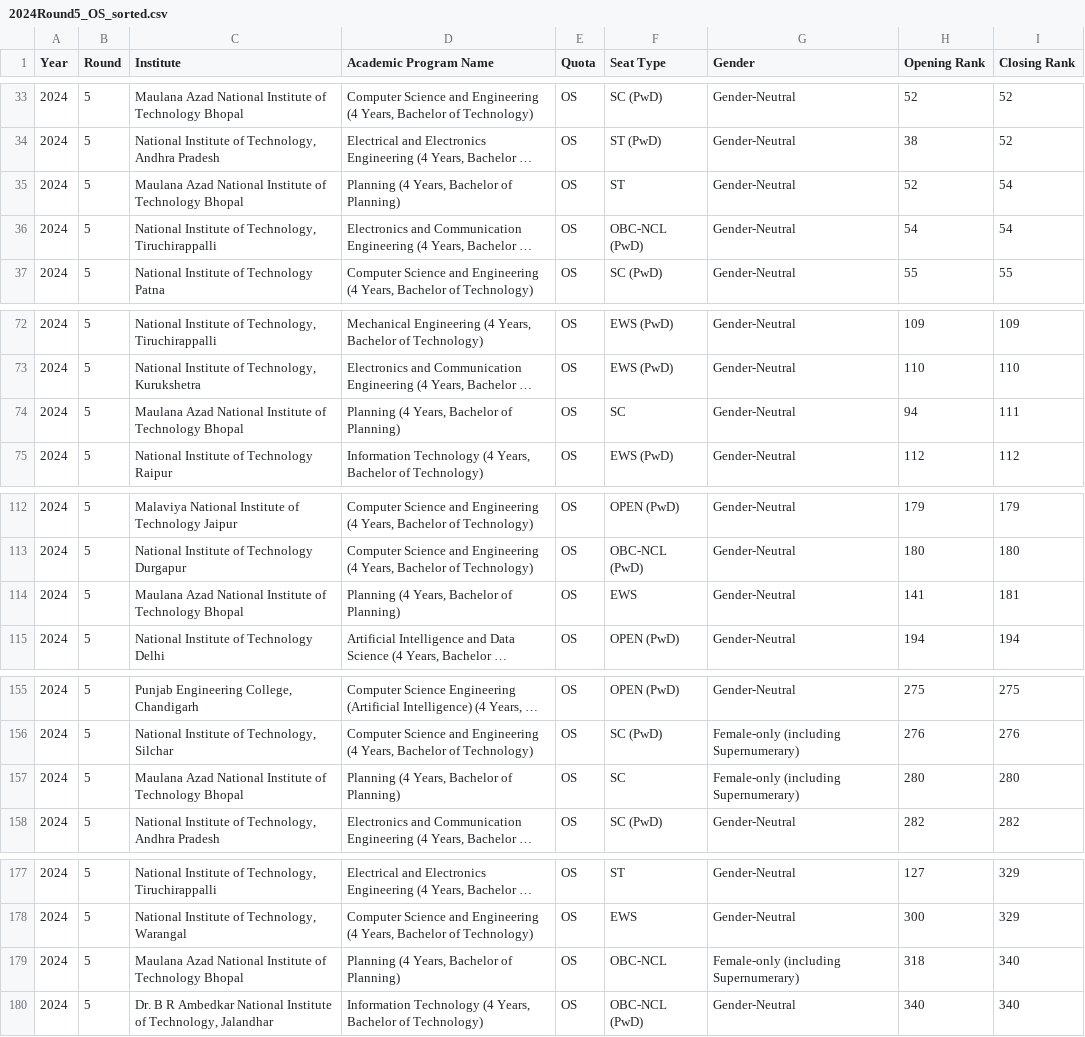
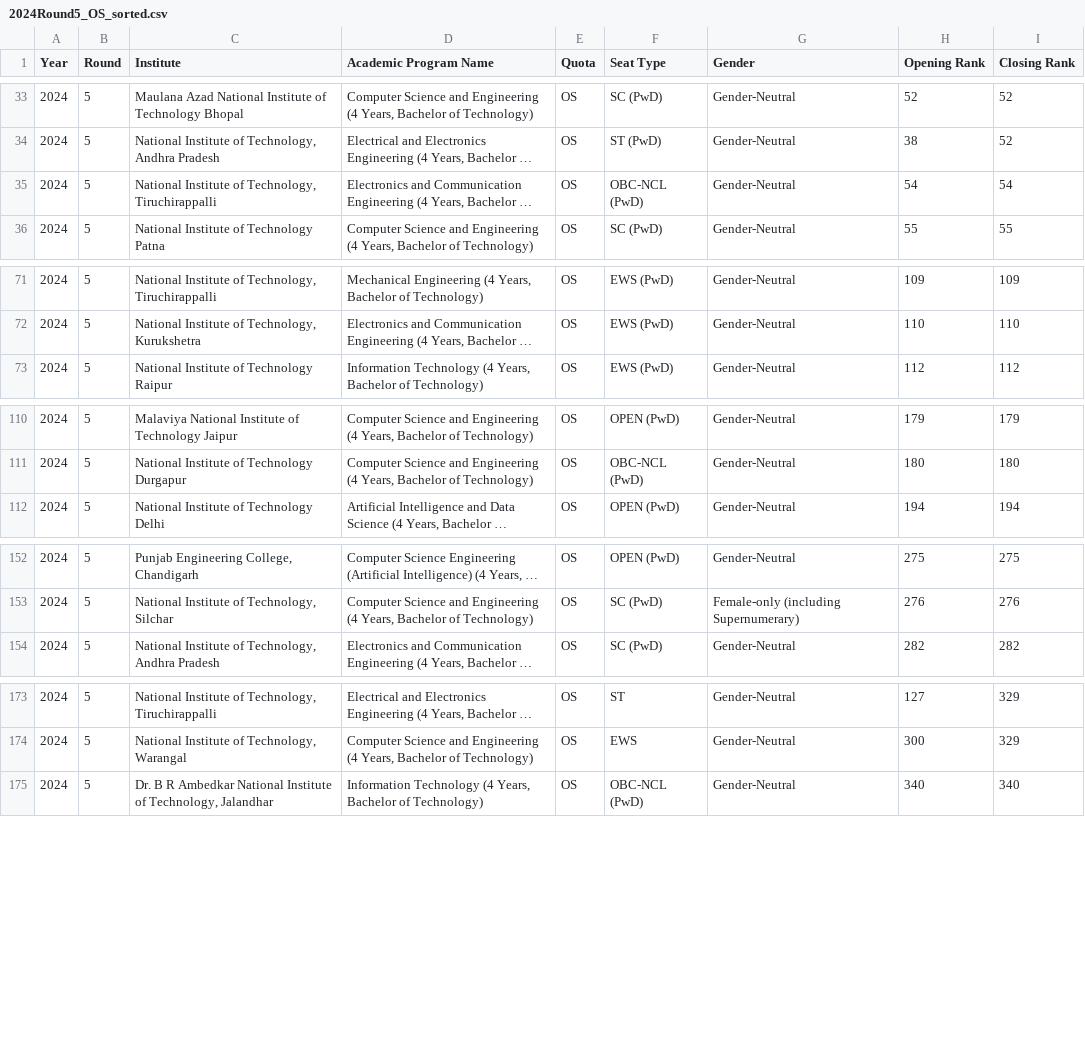
Before and after one commit to faazill/college, a CSV file: 2024Round5_OS_sorted.csv, drawn as a sheet; only a part is shown, gaps mark what is left out; long unchanged cells end in …; the diff covers the shown part only; the diff names each change by its address in the sheet, - before the commit and + after, or states it on an @@ line.

Commit message:
Update 2024Round5_OS_sorted.csv

```diff
--- a/2024Round5_OS_sorted.csv
+++ b/2024Round5_OS_sorted.csv
-row 35: 2024 | 5 | Maulana Azad National Institute of Technology Bhopal | Planning (4 Years, Bachelor of Planning) | OS | ST | Gender-Neutral | 52 | 54
-row 74: 2024 | 5 | Maulana Azad National Institute of Technology Bhopal | Planning (4 Years, Bachelor of Planning) | OS | SC | Gender-Neutral | 94 | 111
-row 114: 2024 | 5 | Maulana Azad National Institute of Technology Bhopal | Planning (4 Years, Bachelor of Planning) | OS | EWS | Gender-Neutral | 141 | 181
-row 157: 2024 | 5 | Maulana Azad National Institute of Technology Bhopal | Planning (4 Years, Bachelor of Planning) | OS | SC | Female-only (including Supernumerary) | 280 | 280
-row 179: 2024 | 5 | Maulana Azad National Institute of Technology Bhopal | Planning (4 Years, Bachelor of Planning) | OS | OBC-NCL | Female-only (including Supernumerary) | 318 | 340
```
Also changed, not shown: 3 removed rows elsewhere in this file.
